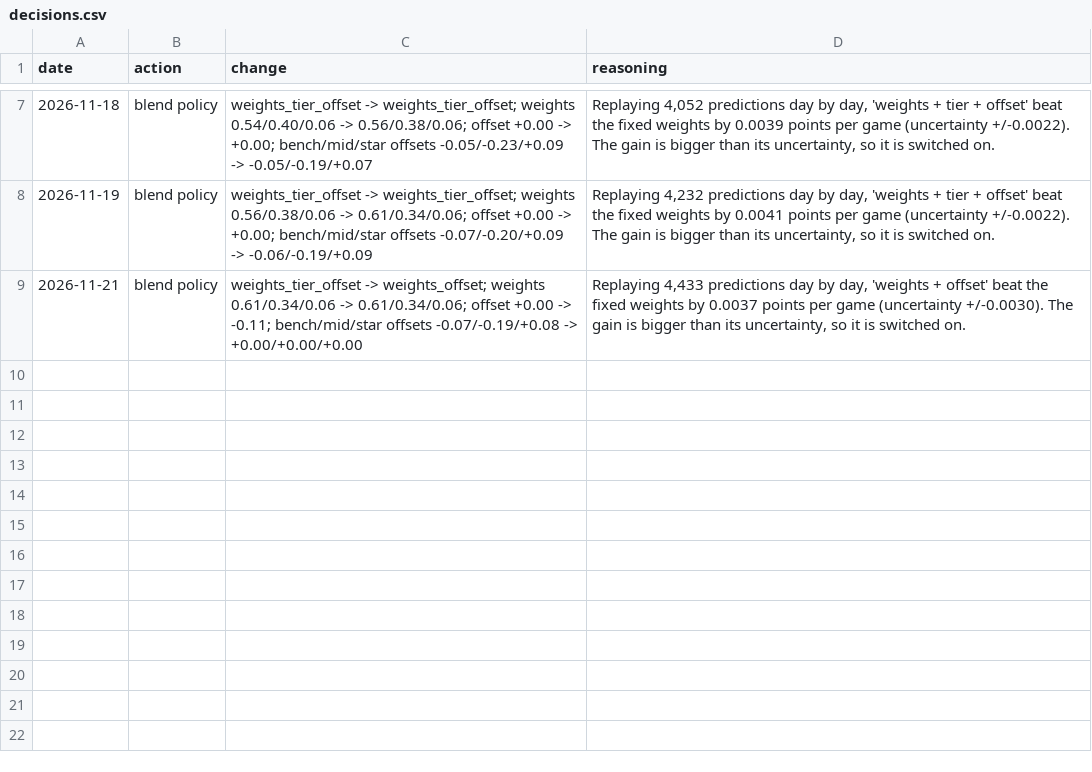
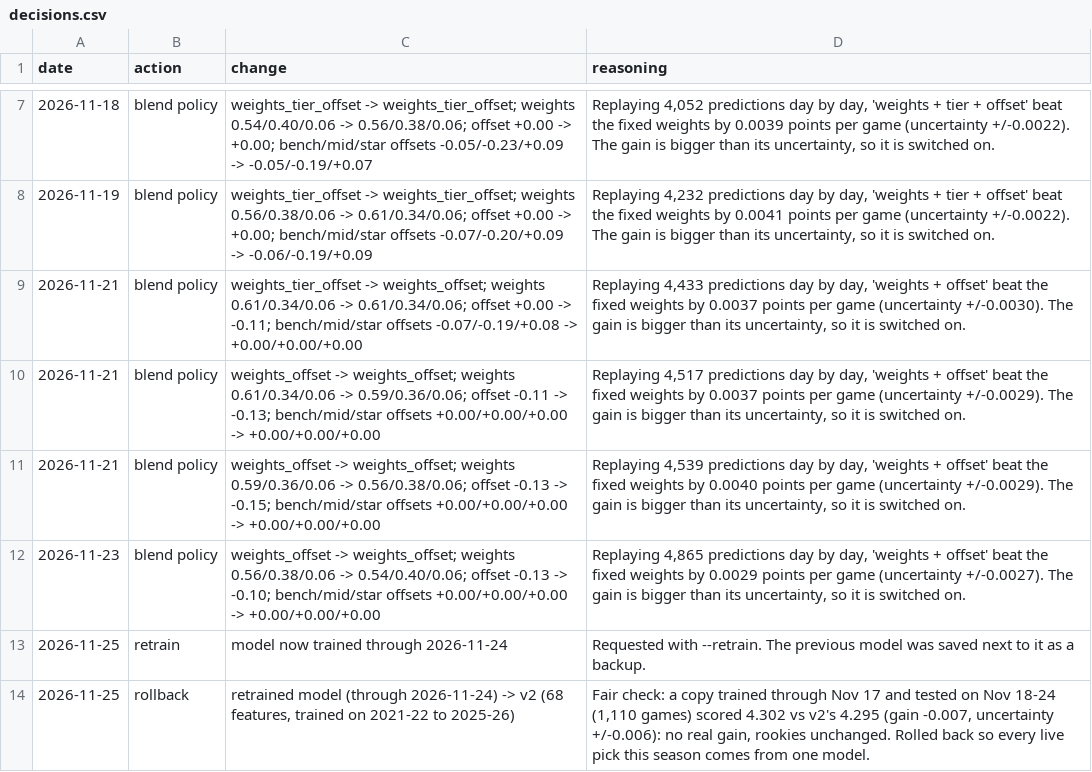
Before and after one commit to eeerrriiiccccc/SwishAI, a CSV file: tracking/decisions.csv, drawn as a sheet; only a part is shown, gaps mark what is left out.

Commit message:
Tracking Nov 22-24; retrain tested and rolled back; raise retrain threshold
- Tracking: live predictions and grades through Nov 24, picks for Nov 25,
  daily blend-weight updates.
- Retrained on games through Nov 24, then rolled back to v2. A fair check
  (copy trained through Nov 17, tested on Nov 18-24, 1,110 games) scored
  4.302 vs v2's 4.295: no gain, rookies unchanged. Both steps are logged
  in decisions.csv.
- review.py: recommend retraining only after 20,000 new games (was 5,000),
  ask for a fair check before keeping a retrain, and drop the "retrain"
  hint for new players.

```diff
--- a/tracking/decisions.csv
+++ b/tracking/decisions.csv
@@ -9 +9,6 @@ date,action,change,reasoning
 2026-11-21,blend policy,weights_tier_offset -> weights_offset; weights 0.61/0.34/0.06 -> 0.61/0.34/0.06; offset +0.00 -> -0.11; bench/mid/star offsets -0.07/-0.19/+0.08 -> +0.00/+0.00/+0.00,"Replaying 4,433 predictions day by day, 'weights + offset' beat the fixed weights by 0.0037 points per game (uncertainty +/-0.0030). The gain is bigger than its uncertainty, so it is switched on."
+2026-11-21,blend policy,weights_offset -> weights_offset; weights 0.61/0.34/0.06 -> 0.59/0.36/0.06; offset -0.11 -> -0.13; bench/mid/star offsets +0.00/+0.00/+0.00 -> +0.00/+0.00/+0.00,"Replaying 4,517 predictions day by day, 'weights + offset' beat the fixed weights by 0.0037 points per game (uncertainty +/-0.0029). The gain is bigger than its uncertainty, so it is switched on."
+2026-11-21,blend policy,weights_offset -> weights_offset; weights 0.59/0.36/0.06 -> 0.56/0.38/0.06; offset -0.13 -> -0.15; bench/mid/star offsets +0.00/+0.00/+0.00 -> +0.00/+0.00/+0.00,"Replaying 4,539 predictions day by day, 'weights + offset' beat the fixed weights by 0.0040 points per game (uncertainty +/-0.0029). The gain is bigger than its uncertainty, so it is switched on."
+2026-11-23,blend policy,weights_offset -> weights_offset; weights 0.56/0.38/0.06 -> 0.54/0.40/0.06; offset -0.13 -> -0.10; bench/mid/star offsets +0.00/+0.00/+0.00 -> +0.00/+0.00/+0.00,"Replaying 4,865 predictions day by day, 'weights + offset' beat the fixed weights by 0.0029 points per game (uncertainty +/-0.0027). The gain is bigger than its uncertainty, so it is switched on."
+2026-11-25,retrain,model now trained through 2026-11-24,Requested with --retrain. The previous model was saved next to it as a backup.
+2026-11-25,rollback,"retrained model (through 2026-11-24) -> v2 (68 features, trained on 2021-22 to 2025-26)","Fair check: a copy trained through Nov 17 and tested on Nov 18-24 (1,110 games) scored 4.302 vs v2's 4.295 (gain -0.007, uncertainty +/-0.006): no real gain, rookies unchanged. Rolled back so every live pick this season comes from one model."
```
Also changed, not shown: 4 other files.
